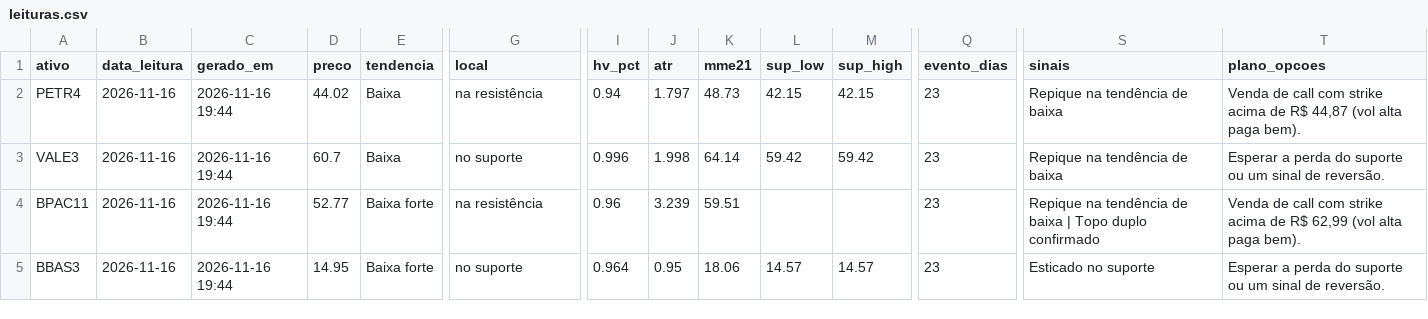
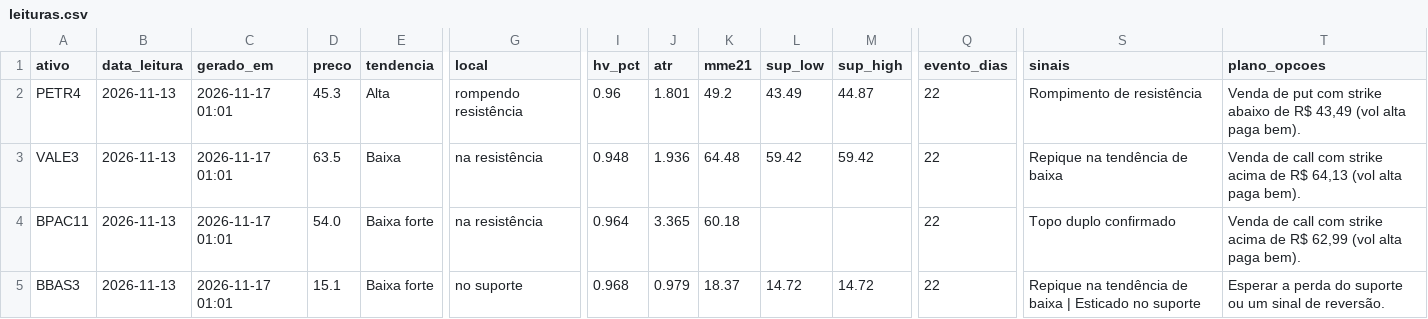
Before and after one commit to DCS1986/PAINEL-ARBITRAGEM, a CSV file: radar_tecnico/radar/leituras.csv, drawn as a sheet; only a part is shown, gaps mark what is left out; the diff covers the shown part only; the diff names each change by its address in the sheet, - before the commit and + after, or states it on an @@ line.

Commit message:
Radar: leituras 2026-11-17

```diff
--- a/radar_tecnico/radar/leituras.csv
+++ b/radar_tecnico/radar/leituras.csv
-B2:B5 (data_leitura): 2026-11-16
+B2:B5 (data_leitura): 2026-11-13
-C2:C5 (gerado_em): 2026-11-16 19:44
+C2:C5 (gerado_em): 2026-11-17 01:01
-D2 (preco): 44.02
+D2 (preco): 45.3
-E2 (tendencia): Baixa
+E2 (tendencia): Alta
-G2 (local): na resistência
+G2 (local): rompendo resistência
-I2 (hv_pct): 0.94
+I2 (hv_pct): 0.96
-J2 (atr): 1.797
+J2 (atr): 1.801
-K2 (mme21): 48.73
+K2 (mme21): 49.2
-L2 (sup_low): 42.15
+L2 (sup_low): 43.49
-M2 (sup_high): 42.15
+M2 (sup_high): 44.87
-Q2:Q5 (evento_dias): 23
+Q2:Q5 (evento_dias): 22
-S2 (sinais): Repique na tendência de baixa
+S2 (sinais): Rompimento de resistência
-T2 (plano_opcoes): Venda de call com strike acima de R$ 44,87 (vol alta…
+T2 (plano_opcoes): Venda de put com strike abaixo de R$ 43,49 (vol alta…
-D3 (preco): 60.7
+D3 (preco): 63.5
-G3 (local): no suporte
+G3 (local): na resistência
-I3 (hv_pct): 0.996
+I3 (hv_pct): 0.948
-J3 (atr): 1.998
+J3 (atr): 1.936
-K3 (mme21): 64.14
+K3 (mme21): 64.48
-T3 (plano_opcoes): Esperar a perda do suporte ou um sinal de reversão.
+T3 (plano_opcoes): Venda de call com strike acima de R$ 64,13 (vol alta paga bem).
-D4 (preco): 52.77
+D4 (preco): 54.0
-I4 (hv_pct): 0.96
+I4 (hv_pct): 0.964
-J4 (atr): 3.239
+J4 (atr): 3.365
-K4 (mme21): 59.51
+K4 (mme21): 60.18
-S4 (sinais): Repique na tendência de baixa | Topo duplo confirmado
+S4 (sinais): Topo duplo confirmado
-D5 (preco): 14.95
+D5 (preco): 15.1
-I5 (hv_pct): 0.964
+I5 (hv_pct): 0.968
-J5 (atr): 0.95
+J5 (atr): 0.979
-K5 (mme21): 18.06
+K5 (mme21): 18.37
-L5 (sup_low): 14.57
+L5 (sup_low): 14.72
-M5 (sup_high): 14.57
+M5 (sup_high): 14.72
-S5 (sinais): Esticado no suporte
+S5 (sinais): Repique na tendência de baixa | Esticado no suporte
```
Also changed, not shown: 102 edited cells elsewhere in this file.
